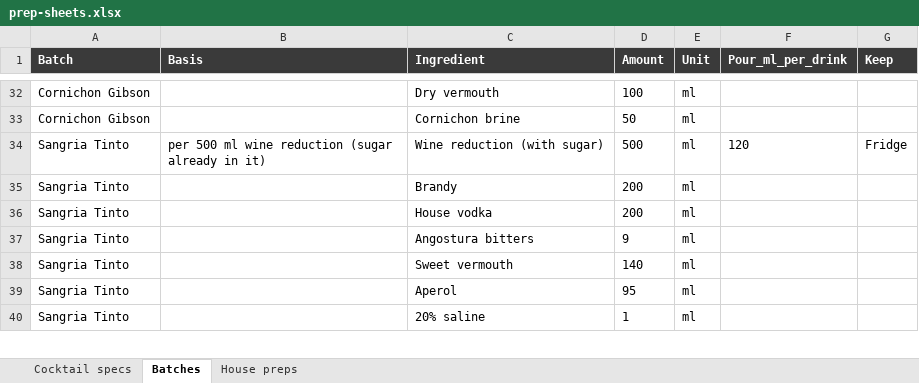
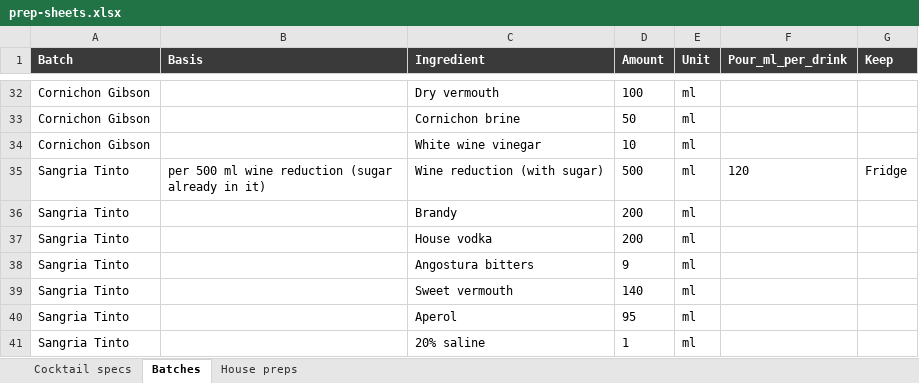
Before and after one commit to ArianKalantari1/cobber, an Excel workbook: docs/menu/prep-sheets/prep-sheets.xlsx, sheet Batches, drawn as a sheet; only a part is shown, gaps mark what is left out; values as stored, in another font and other column widths than the file's, no borders; the diff names each change by its address in the sheet, - before the commit and + after, or states it on an @@ line.

```diff
--- a/docs/menu/prep-sheets/prep-sheets.xlsx (sheet Batches)
+++ b/docs/menu/prep-sheets/prep-sheets.xlsx (sheet Batches)
+row 34: Cornichon Gibson |  | White wine vinegar | 10 | ml
```
Also changed, not shown: sheet House preps, sheet Cocktail specs, 6 other files.
